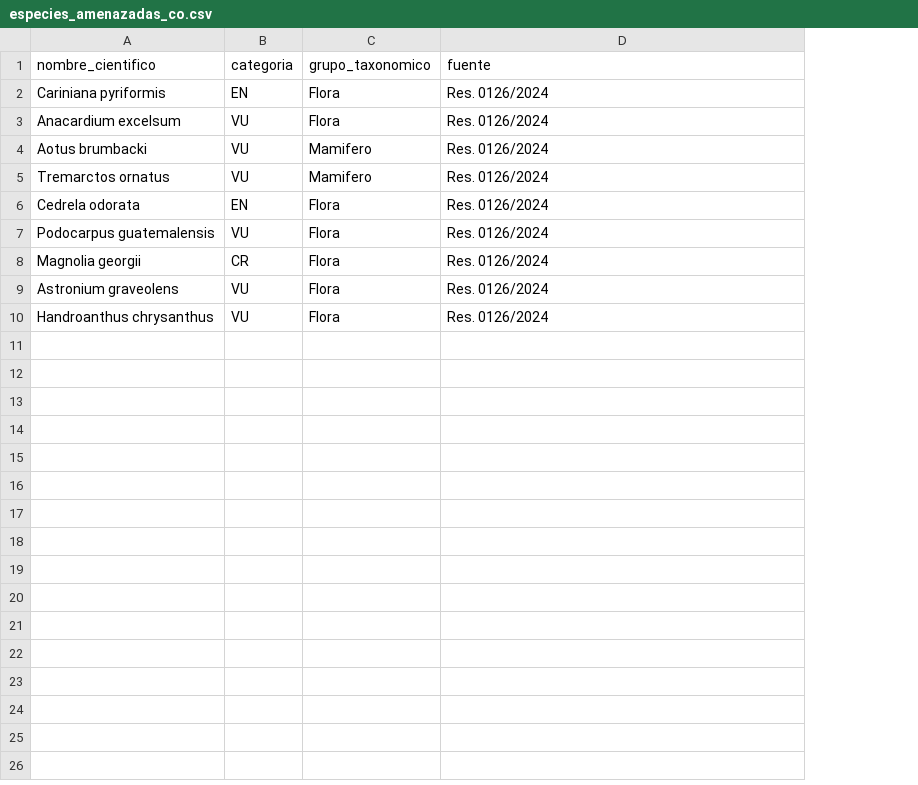
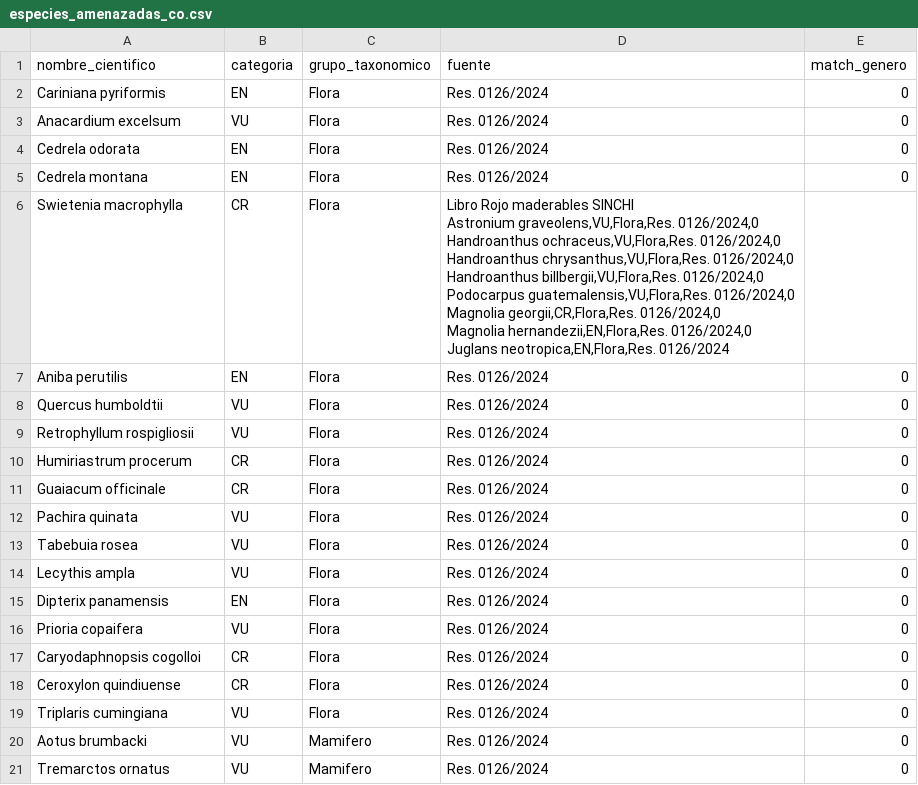
Before and after one commit to mabeltrang/analisis-compensacion-forestal, a CSV file: config/especies_amenazadas_co.csv, drawn as a sheet; removed rows and columns are numbered as before the commit, all else as after; ↵ is a line break in a cell; the diff names each change by its address in the sheet, - before the commit and + after, or states it on an @@ line.

Commit message:
Update especies_amenazadas_co.csv

```diff
--- a/config/especies_amenazadas_co.csv
+++ b/config/especies_amenazadas_co.csv
+column E (match_genero), rows 2-3: 0 | 0; rows 20-21: 0 | 0
@@ row 6 moved to row 4: Cedrela odorata @@
+row 5: Cedrela montana | EN | Flora | Res. 0126/2024 | 0
+row 6: Swietenia macrophylla | CR | Flora | Libro Rojo maderables SINCHI ↵ Astronium graveolens,VU,Flora,Res. 0126/2024,0 ↵ Handroanthus ochraceus,VU,Flora,Res. 0126/2024,0 ↵ Handroanthus chrysanthus,VU,Flora,Res. 0126/2024,0 ↵ Handroanthus billbergii,VU,Flora,Res. 0126/2024,0 ↵ Podocarpus guatemalensis,VU,Flora,Res. 0126/2024,0 ↵ Magnolia georgii,CR,Flora,Res. 0126/2024,0 ↵ Magnolia hernandezii,EN,Flora,Res. 0126/2024,0 ↵ Juglans neotropica,EN,Flora,Res. 0126/2024
+row 7: Aniba perutilis | EN | Flora | Res. 0126/2024 | 0
+row 8: Quercus humboldtii | VU | Flora | Res. 0126/2024 | 0
+row 9: Retrophyllum rospigliosii | VU | Flora | Res. 0126/2024 | 0
+row 10: Humiriastrum procerum | CR | Flora | Res. 0126/2024 | 0
+row 11: Guaiacum officinale | CR | Flora | Res. 0126/2024 | 0
+row 12: Pachira quinata | VU | Flora | Res. 0126/2024 | 0
+row 13: Tabebuia rosea | VU | Flora | Res. 0126/2024 | 0
+row 14: Lecythis ampla | VU | Flora | Res. 0126/2024 | 0
+row 15: Dipterix panamensis | EN | Flora | Res. 0126/2024 | 0
+row 16: Prioria copaifera | VU | Flora | Res. 0126/2024 | 0
+row 17: Caryodaphnopsis cogolloi | CR | Flora | Res. 0126/2024 | 0
+row 18: Ceroxylon quindiuense | CR | Flora | Res. 0126/2024 | 0
+row 19: Triplaris cumingiana | VU | Flora | Res. 0126/2024 | 0
-row 7: Podocarpus guatemalensis | VU | Flora | Res. 0126/2024
-row 8: Magnolia georgii | CR | Flora | Res. 0126/2024
-row 9: Astronium graveolens | VU | Flora | Res. 0126/2024
-row 10: Handroanthus chrysanthus | VU | Flora | Res. 0126/2024
```
